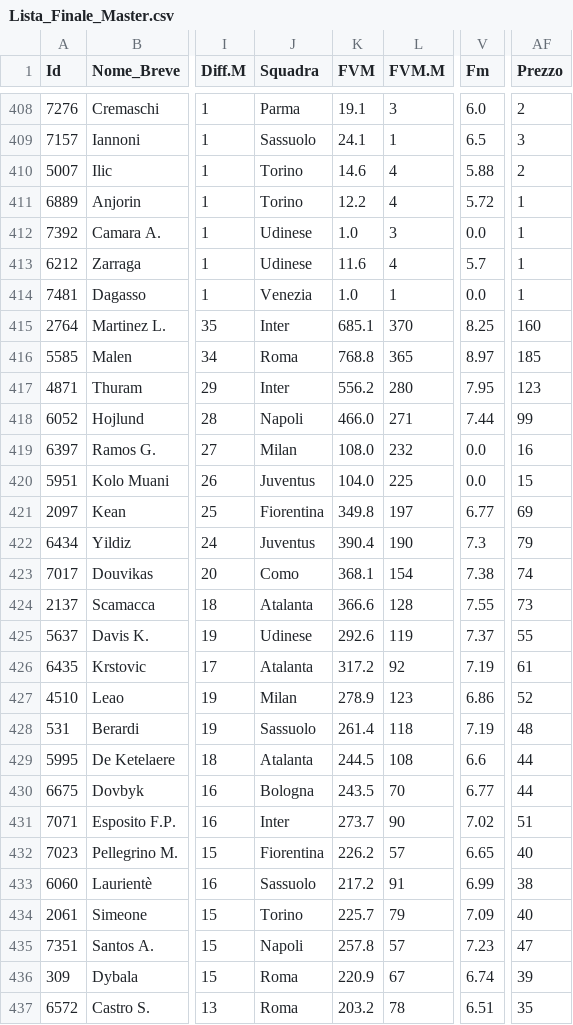
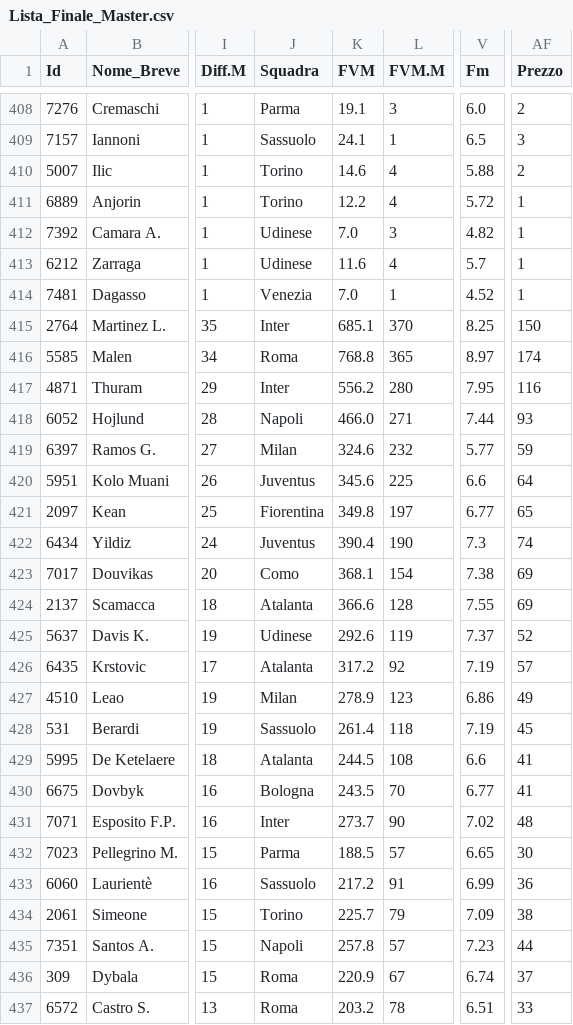
Before and after one commit to imwade021/fanta-master-ai, a CSV file: Lista_Finale_Master.csv, drawn as a sheet; only a part is shown, gaps mark what is left out; the diff covers the shown part only; the diff names each change by its address in the sheet, - before the commit and + after, or states it on an @@ line.

```diff
--- a/Lista_Finale_Master.csv
+++ b/Lista_Finale_Master.csv
-K412 (FVM): 1.0
+K412 (FVM): 7.0
-V412 (Fm): 0.0
+V412 (Fm): 4.82
-K414 (FVM): 1.0
+K414 (FVM): 7.0
-V414 (Fm): 0.0
+V414 (Fm): 4.52
-AF415 (Prezzo): 160
+AF415 (Prezzo): 150
-AF416 (Prezzo): 185
+AF416 (Prezzo): 174
-AF417 (Prezzo): 123
+AF417 (Prezzo): 116
-AF418 (Prezzo): 99
+AF418 (Prezzo): 93
-K419 (FVM): 108.0
+K419 (FVM): 324.6
-V419 (Fm): 0.0
+V419 (Fm): 5.77
-AF419 (Prezzo): 16
+AF419 (Prezzo): 59
-K420 (FVM): 104.0
+K420 (FVM): 345.6
-V420 (Fm): 0.0
+V420 (Fm): 6.6
-AF420 (Prezzo): 15
+AF420 (Prezzo): 64
-AF421 (Prezzo): 69
+AF421 (Prezzo): 65
-AF422 (Prezzo): 79
+AF422 (Prezzo): 74
-AF423 (Prezzo): 74
+AF423 (Prezzo): 69
-AF424 (Prezzo): 73
+AF424 (Prezzo): 69
-AF425 (Prezzo): 55
+AF425 (Prezzo): 52
-AF426 (Prezzo): 61
+AF426 (Prezzo): 57
-AF427 (Prezzo): 52
+AF427 (Prezzo): 49
-AF428 (Prezzo): 48
+AF428 (Prezzo): 45
-AF429:AF430 (Prezzo): 44
+AF429:AF430 (Prezzo): 41
-AF431 (Prezzo): 51
+AF431 (Prezzo): 48
-J432 (Squadra): Fiorentina
+J432 (Squadra): Parma
-K432 (FVM): 226.2
+K432 (FVM): 188.5
-AF432 (Prezzo): 40
+AF432 (Prezzo): 30
-AF433 (Prezzo): 38
+AF433 (Prezzo): 36
-AF434 (Prezzo): 40
+AF434 (Prezzo): 38
-AF435 (Prezzo): 47
+AF435 (Prezzo): 44
-AF436 (Prezzo): 39
+AF436 (Prezzo): 37
-AF437 (Prezzo): 35
+AF437 (Prezzo): 33
```
Also changed, not shown: 167 edited cells elsewhere in this file, 1 other file.
